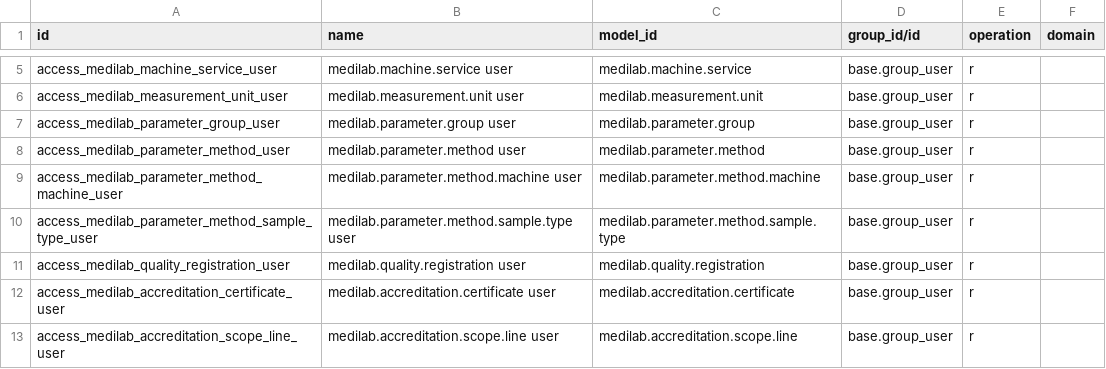
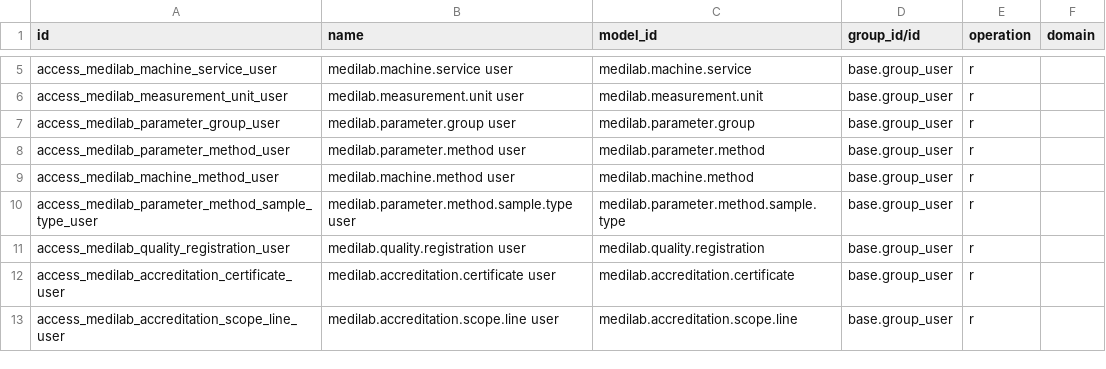
Before and after one commit to SoltuneMontepre/medilab, a CSV file: src/core/modules/sol_laboratory/security/ir.access.csv, drawn as a sheet; only a part is shown, gaps mark what is left out.

Commit message:
[feat] | #420 Machine-and-method duration, capacity and shared intervals

```diff
--- a/src/core/modules/sol_laboratory/security/ir.access.csv
+++ b/src/core/modules/sol_laboratory/security/ir.access.csv
@@ -8,3 +8,3 @@ access_medilab_parameter_group_user,medilab.parameter.group user,medilab.paramet
 access_medilab_parameter_method_user,medilab.parameter.method user,medilab.parameter.method,base.group_user,r,
-access_medilab_parameter_method_machine_user,medilab.parameter.method.machine user,medilab.parameter.method.machine,base.group_user,r,
+access_medilab_machine_method_user,medilab.machine.method user,medilab.machine.method,base.group_user,r,
 access_medilab_parameter_method_sample_type_user,medilab.parameter.method.sample.type user,medilab.parameter.method.sample.type,base.group_user,r,
```
Also changed, not shown: 58 other files.
